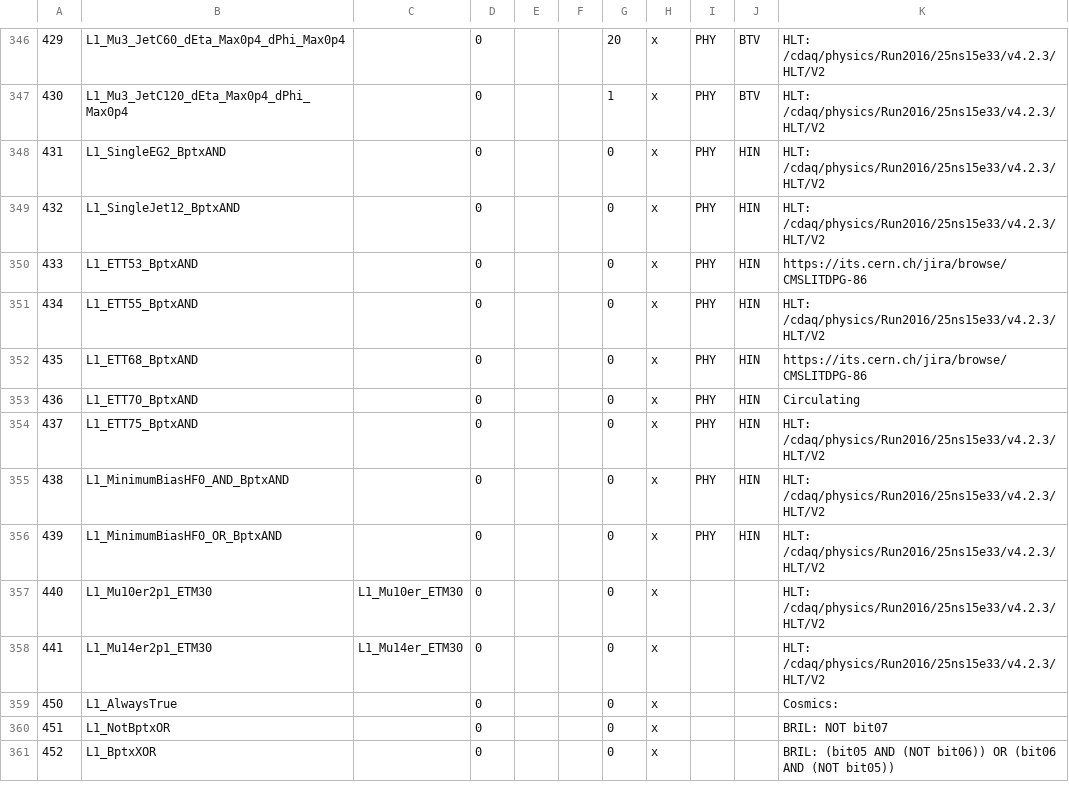
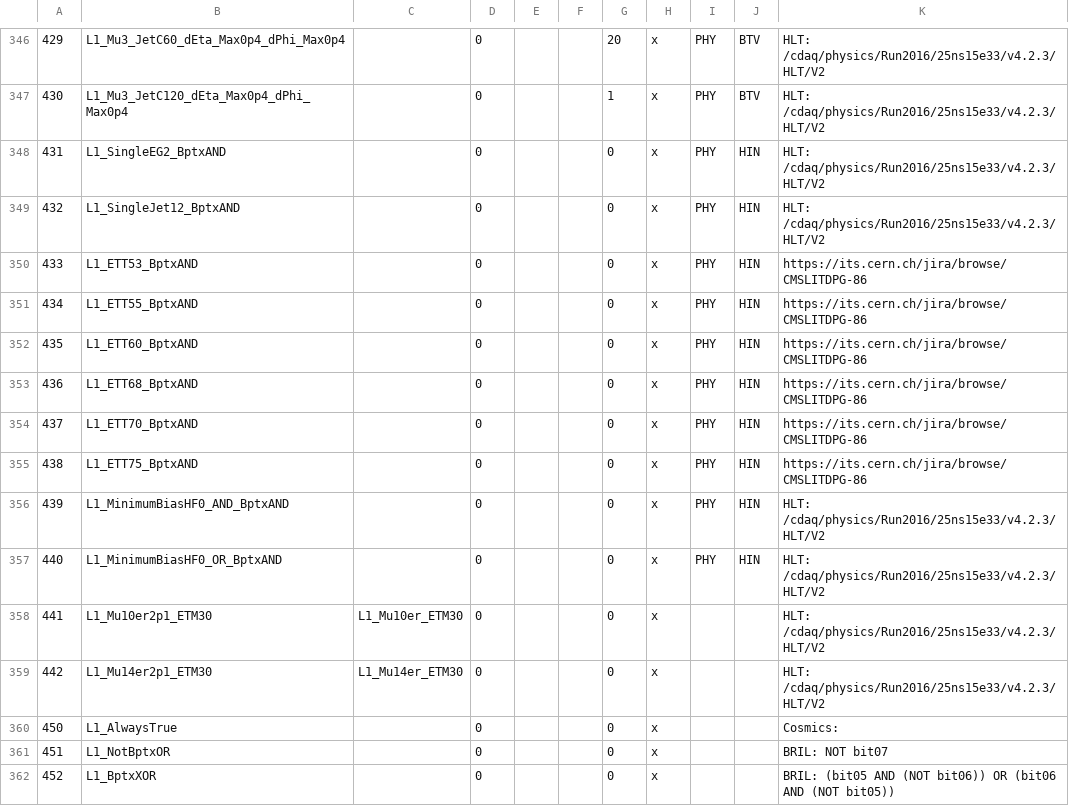
Before and after one commit to cms-l1-dpg/2017-pp-menu-dev, a CSV file: Apr12/L1MenuId.csv, drawn as a sheet; only a part is shown, gaps mark what is left out; addresses are those after the commit; the diff names each change by its address in the sheet, - before the commit and + after, or states it on an @@ line.

Commit message:
https://its.cern.ch/jira/browse/CMSLITDPG-86

```diff
--- a/Apr12/L1MenuId.csv
+++ b/Apr12/L1MenuId.csv
-K351: HLT: /cdaq/physics/Run2016/25ns15e33/v4.2.3/HLT/V2
+K351: https://its.cern.ch/jira/browse/CMSLITDPG-86
+row 352: 435 | L1_ETT60_BptxAND |  | 0 |  |  | 0 | x | PHY | HIN | https://its.cern.ch/jira/browse/CMSLITDPG-86
@@ column A renumbered between rows 353 and 359 @@
-K354: Circulating
+K354: https://its.cern.ch/jira/browse/CMSLITDPG-86
-K355: HLT: /cdaq/physics/Run2016/25ns15e33/v4.2.3/HLT/V2
+K355: https://its.cern.ch/jira/browse/CMSLITDPG-86
```
Also changed, not shown: 1 other file.
